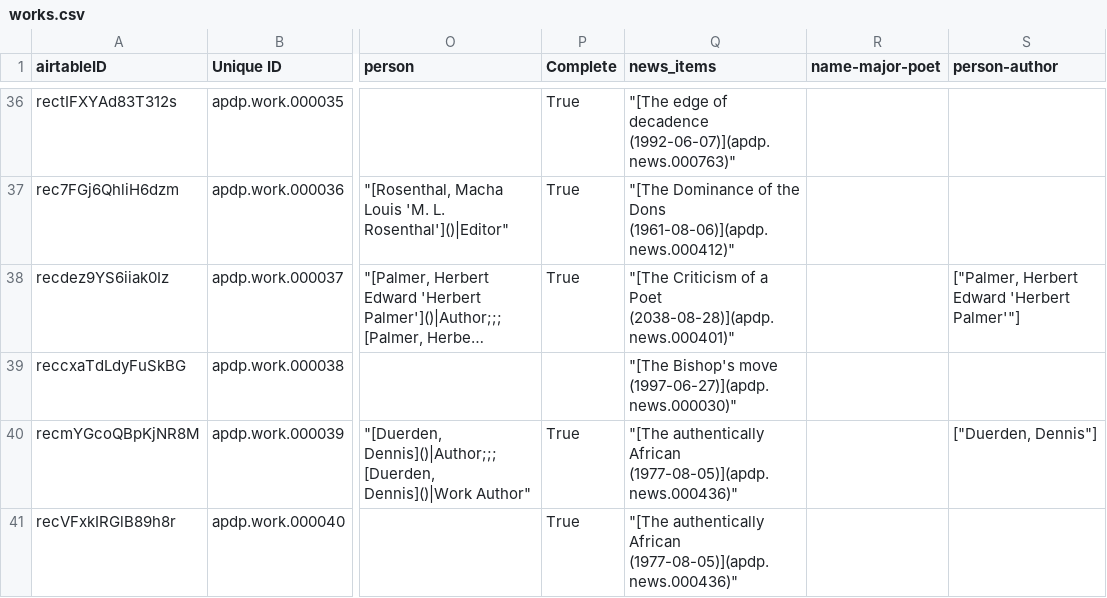
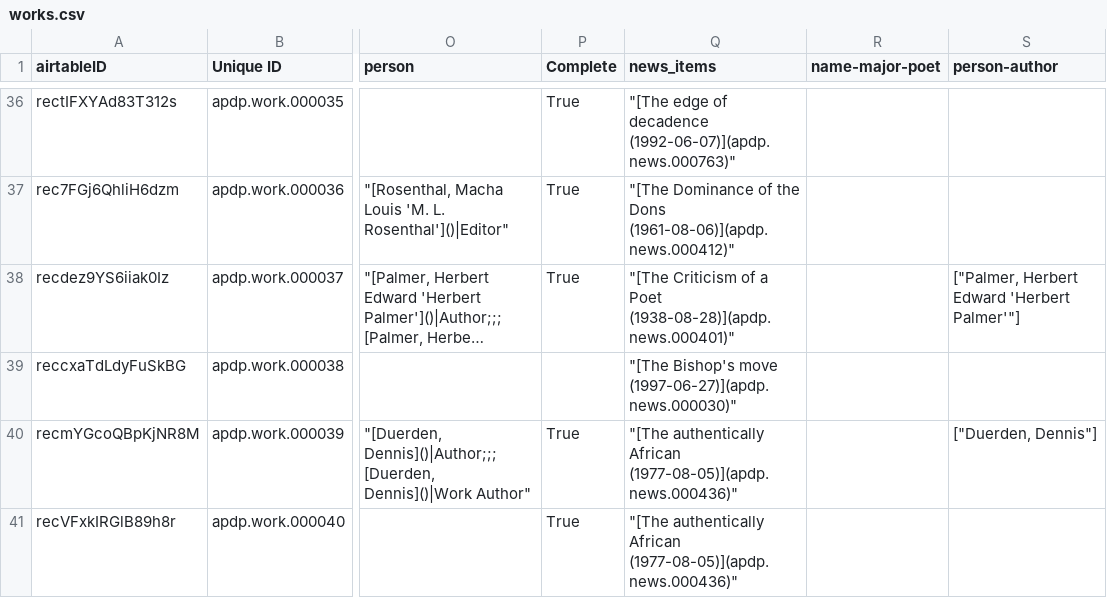
Before and after one commit to CDRH/data_african_poetics, a CSV file: source/csv/works.csv, drawn as a sheet; only a part is shown, gaps mark what is left out; long unchanged cells end in …; the diff covers the shown part only; the diff names each change by its address in the sheet, - before the commit and + after, or states it on an @@ line.

Commit message:
add fields and download from Airtable again

```diff
--- a/source/csv/works.csv
+++ b/source/csv/works.csv
-Q38 (news_items): …a Poet (2038-08-28)](apdp.news.000401)"
+Q38 (news_items): …a Poet (1938-08-28)](apdp.news.000401)"
```
Also changed, not shown: 5 added rows and 16 edited cells elsewhere in this file, scripts/airtableExport/csv/publications.csv, scripts/airtableExport/csv/publishers.csv, 10 other files.
